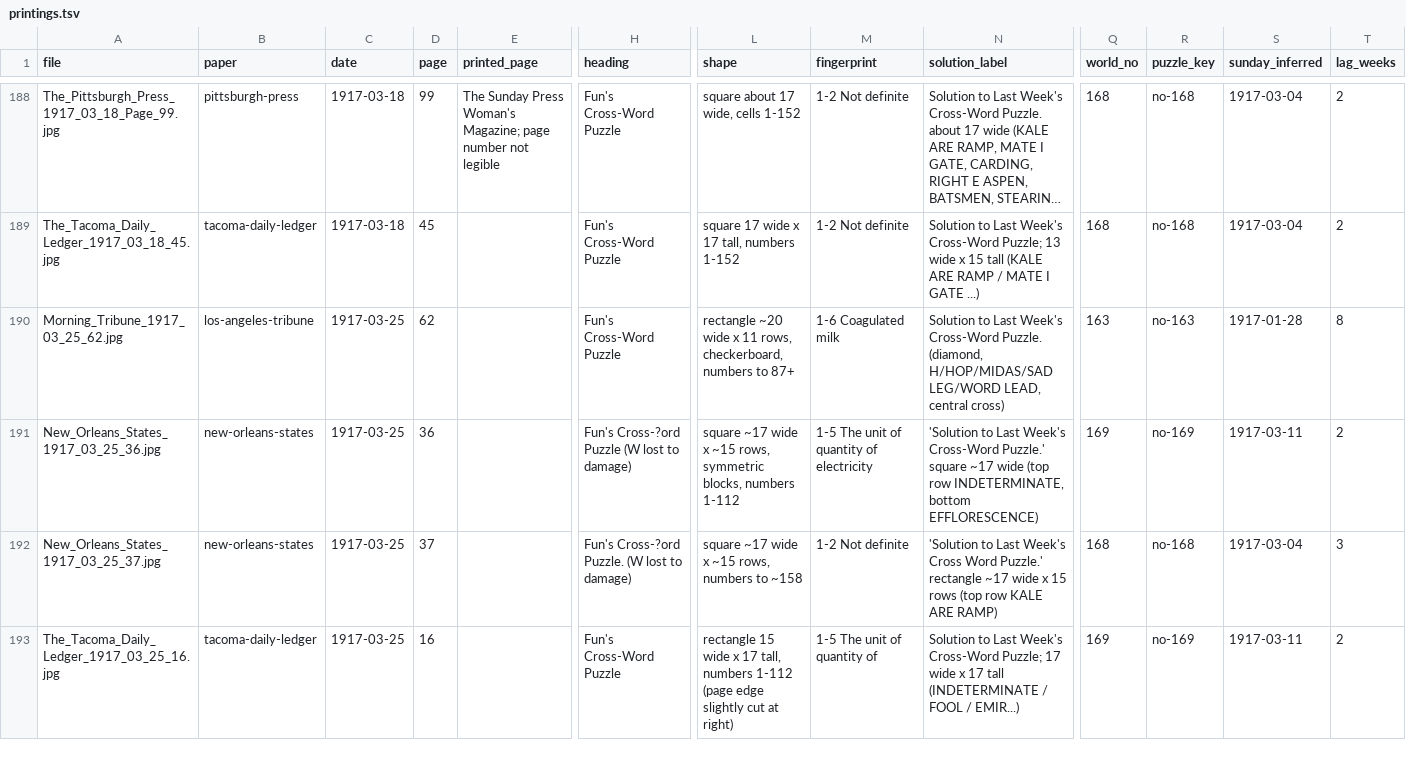
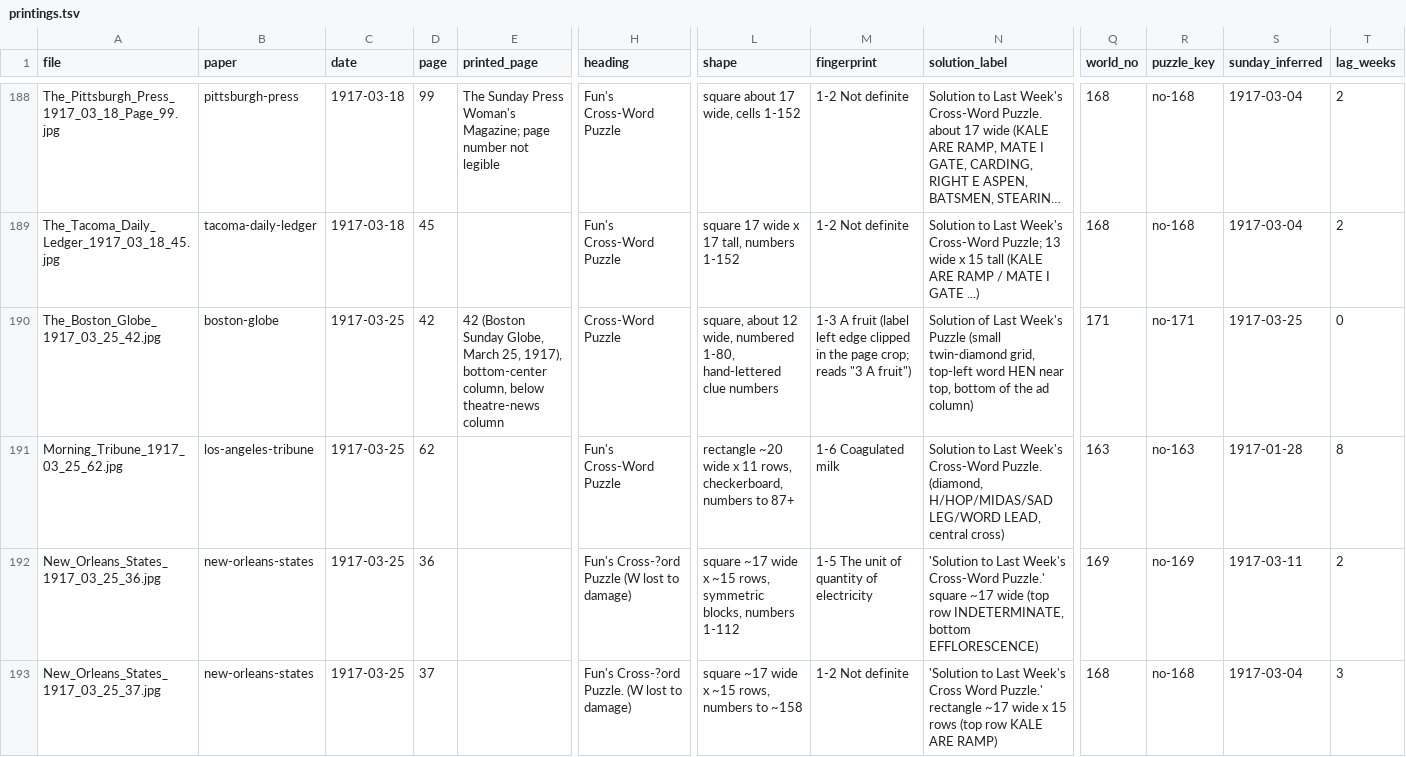
Before and after one commit to EveryPuzzleProject/newyorkworld, a TSV file: printings.tsv, drawn as a sheet; only a part is shown, gaps mark what is left out; the shorter side is filled out with more unchanged rows; long unchanged cells end in …; rows hold the shown columns only; the diff covers the shown part only; the diff names each change by its address in the sheet, - before the commit and + after, or states it on an @@ line.

```diff
--- a/printings.tsv
+++ b/printings.tsv
+row 190: The_Boston_Globe_1917_03_25_42.jpg | boston-globe | 1917-03-25 | 42 | 42 (Boston Sunday Globe, March 25, 1917), bottom-center column, below theatre-news column | Cross-Word Puzzle | square, about 12 wide, numbered 1-80, hand-lettered clue numbers | 1-3 A fruit (label left edge clipped in the page crop; reads "3 A fruit") | Solution of Last Week's Puzzle (small twin-diamond grid, top-left word HEN near top, bottom of the ad column) | 171 | no-171 | 1917-03-25 | 0
```
Also changed, not shown: 1 edited cell elsewhere in this file, gaps.tsv, status.tsv.
